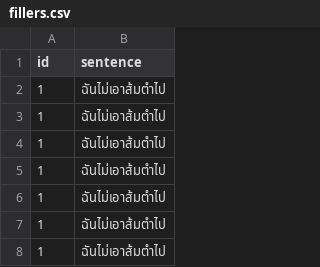
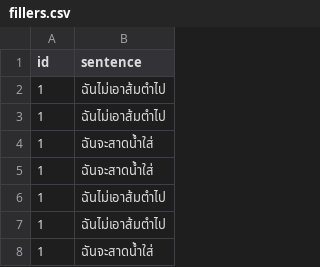
Before and after one commit to nozomiyamada/synsem, a CSV file: data/fillers.csv, drawn as a sheet.

```diff
--- a/data/fillers.csv
+++ b/data/fillers.csv
@@ -3,6 +3,6 @@ id,sentence
 1,ฉันไม่เอาส้มตำไป
+1,ฉันจะสาดน้ำใส่
+1,ฉันจะสาดน้ำใส่
 1,ฉันไม่เอาส้มตำไป
 1,ฉันไม่เอาส้มตำไป
-1,ฉันไม่เอาส้มตำไป
-1,ฉันไม่เอาส้มตำไป
-1,ฉันไม่เอาส้มตำไป
+1,ฉันจะสาดน้ำใส่
```
Also changed, not shown: 1 other file.
